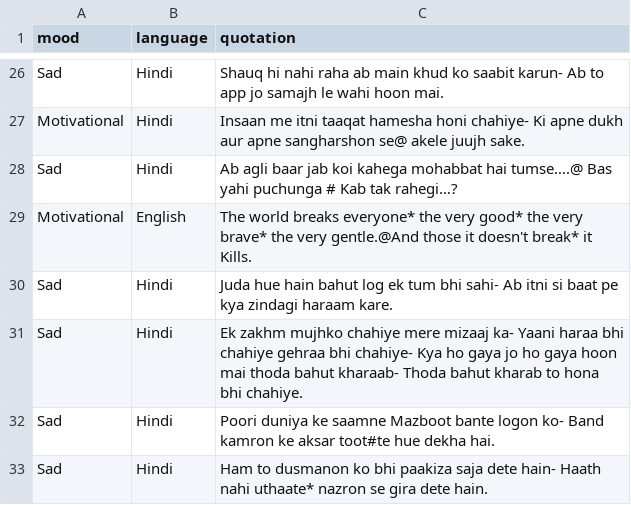
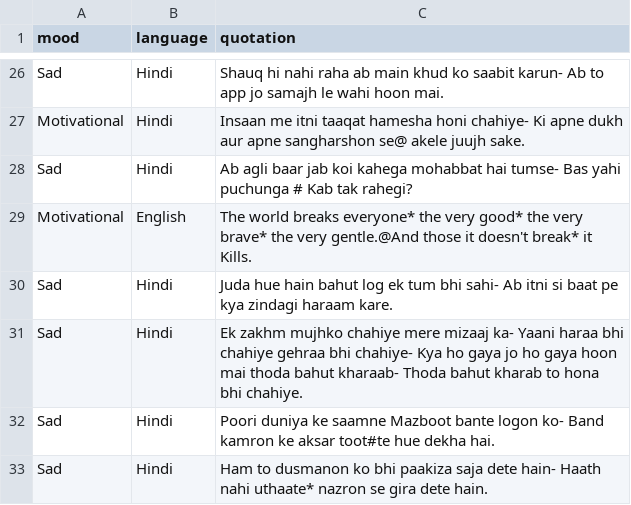
Before and after one commit to yashlikescode/shayari-and-poetry, a CSV file: shayari.csv, drawn as a sheet; only a part is shown, gaps mark what is left out; the diff names each change by its address in the sheet, - before the commit and + after, or states it on an @@ line.

```diff
--- a/shayari.csv
+++ b/shayari.csv
-C28 (quotation): …mohabbat hai tumse….@ Bas yahi puchunga # Kab tak rahegi…?
+C28 (quotation): …mohabbat hai tumse- Bas yahi puchunga # Kab tak rahegi?
```
Also changed, not shown: 1 other file.
